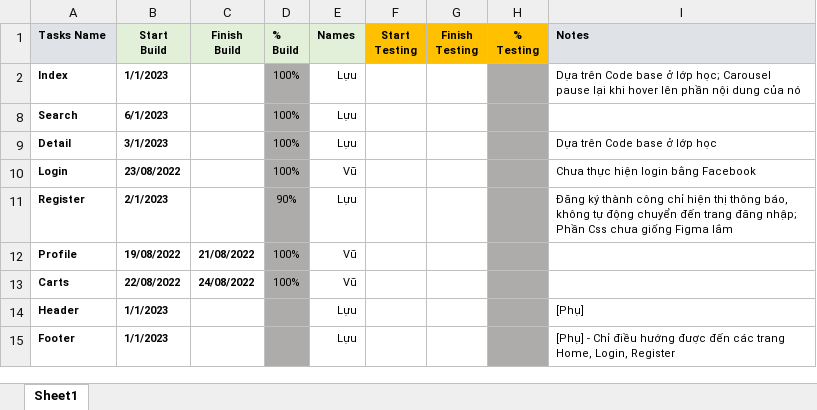
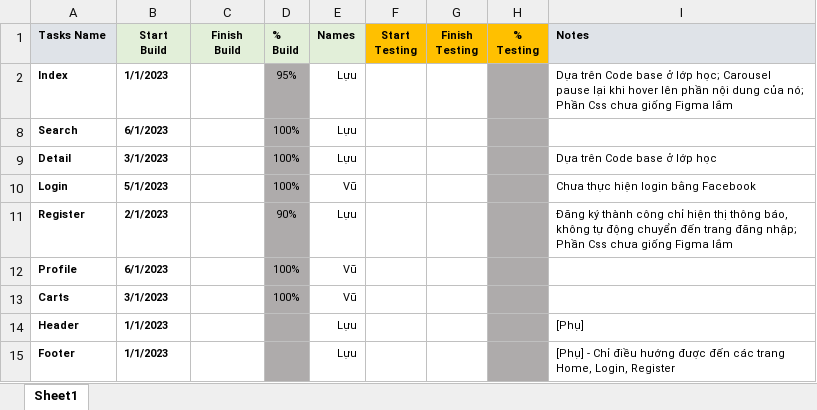
Before and after one commit to luuhuynhh/capstone-reactjs-group10, an Excel workbook: template_task.xlsx, sheet Sheet1, drawn as a sheet; values as stored, in another font and other column widths than the file's, no borders; conditional formats not drawn; the diff names each change by its address in the sheet, - before the commit and + after, or states it on an @@ line.

Commit message:
update task

```diff
--- a/template_task.xlsx (sheet Sheet1)
+++ b/template_task.xlsx (sheet Sheet1)
-D2 (% Build): 100%
+D2 (% Build): 95%
-I2 (Notes): …dung của nó
+I2 (Notes): …dung của nó; Phần Css chưa giống Figma lắm
-B10 (Start Build): 23/08/2022
+B10 (Start Build): 5/1/2023
-B12 (Start Build): 19/08/2022
+B12 (Start Build): 6/1/2023
-C12 (Finish Build): 21/08/2022
+C12 (Finish Build): (empty)
-B13 (Start Build): 22/08/2022
+B13 (Start Build): 3/1/2023
-C13 (Finish Build): 24/08/2022
+C13 (Finish Build): (empty)
```
